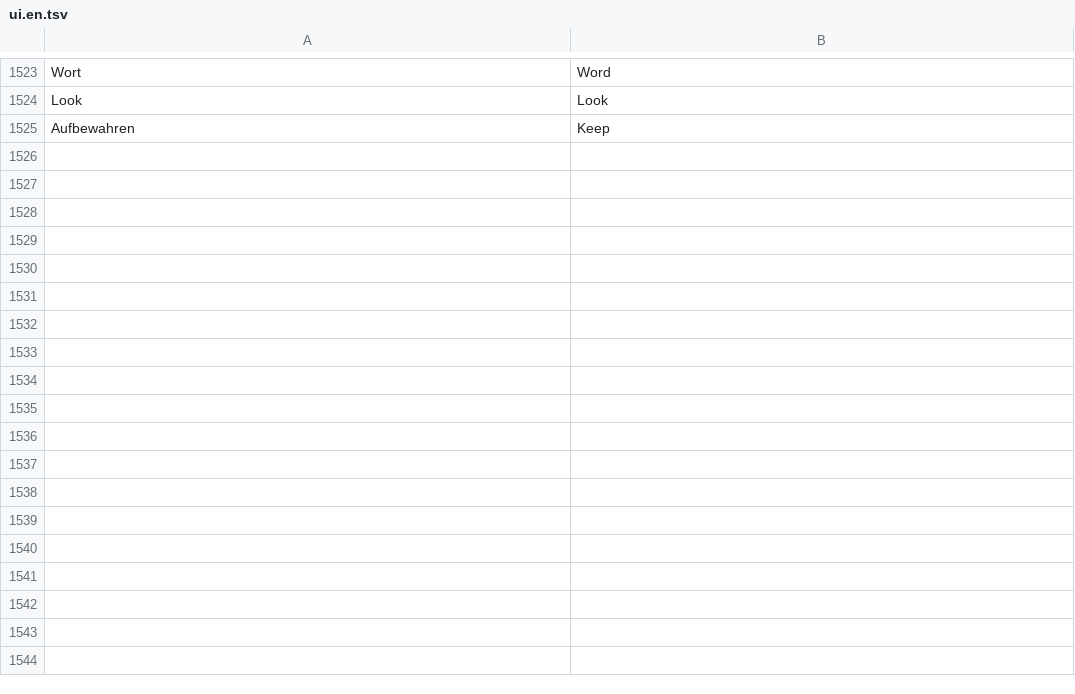
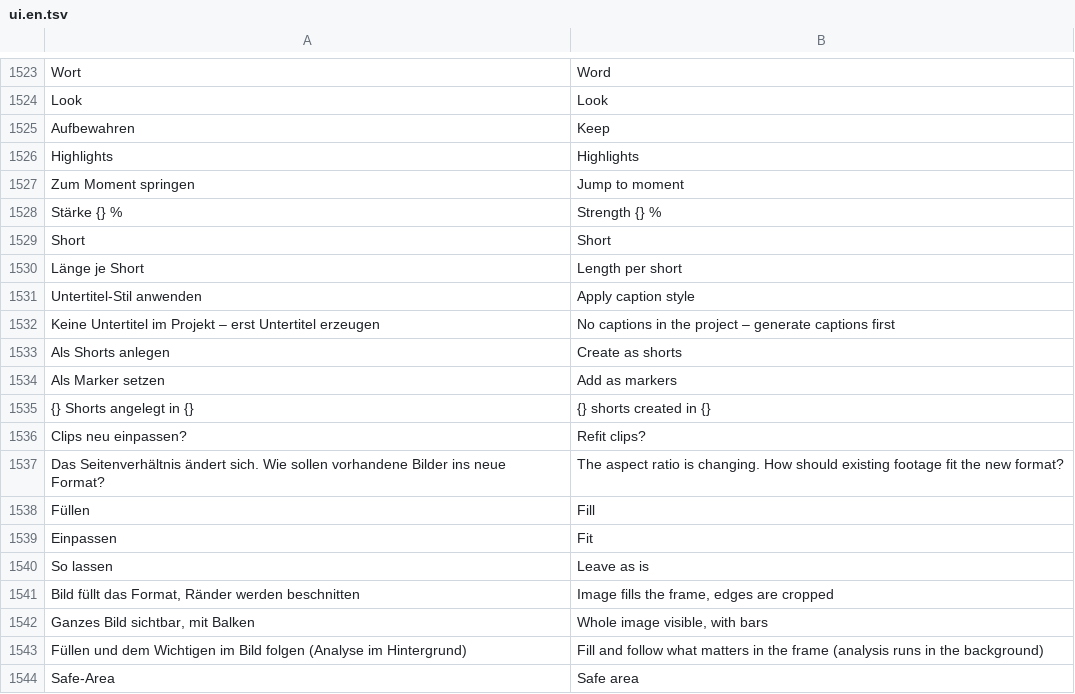
Before and after one commit to zqqqqx/cutline, a TSV file: crates/cl-i18n/locales/ui.en.tsv, drawn as a sheet; only a part is shown, gaps mark what is left out.

```diff
--- a/crates/cl-i18n/locales/ui.en.tsv
+++ b/crates/cl-i18n/locales/ui.en.tsv
@@ -1525 +1525,20 @@ Look	Look
 Aufbewahren	Keep
+Highlights	Highlights
+Zum Moment springen	Jump to moment
+Stärke {} %	Strength {} %
+Short	Short
+Länge je Short	Length per short
+Untertitel-Stil anwenden	Apply caption style
+Keine Untertitel im Projekt – erst Untertitel erzeugen	No captions in the project – generate captions first
+Als Shorts anlegen	Create as shorts
+Als Marker setzen	Add as markers
+{} Shorts angelegt in {}	{} shorts created in {}
+Clips neu einpassen?	Refit clips?
+Das Seitenverhältnis ändert sich. Wie sollen vorhandene Bilder ins neue Format?	The aspect ratio is changing. How should existing footage fit the new format?
+Füllen	Fill
+Einpassen	Fit
+So lassen	Leave as is
+Bild füllt das Format, Ränder werden beschnitten	Image fills the frame, edges are cropped
+Ganzes Bild sichtbar, mit Balken	Whole image visible, with bars
+Füllen und dem Wichtigen im Bild folgen (Analyse im Hintergrund)	Fill and follow what matters in the frame (analysis runs in the background)
+Safe-Area	Safe area
```
Also changed, not shown: 6 other files.
